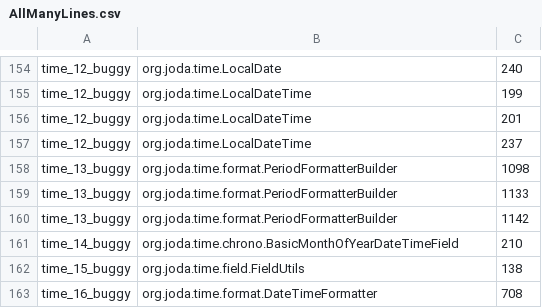
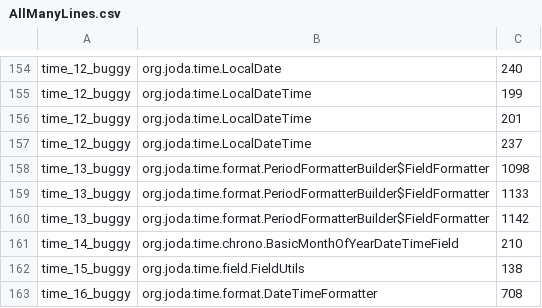
Before and after one commit to henriquelemos0/podium, a CSV file: br.usp.each.saeg.podium.jaguar/src/main/resources/projects/AllManyLines.csv, drawn as a sheet; only a part is shown, gaps mark what is left out.

Commit message:
Added subclass to time_13_buggy

```diff
--- a/br.usp.each.saeg.podium.jaguar/src/main/resources/projects/AllManyLines.csv
+++ b/br.usp.each.saeg.podium.jaguar/src/main/resources/projects/AllManyLines.csv
@@ -157,5 +157,5 @@ time_12_buggy,org.joda.time.LocalDateTime,201
 time_12_buggy,org.joda.time.LocalDateTime,237
-time_13_buggy,org.joda.time.format.PeriodFormatterBuilder,1098
-time_13_buggy,org.joda.time.format.PeriodFormatterBuilder,1133
-time_13_buggy,org.joda.time.format.PeriodFormatterBuilder,1142
+time_13_buggy,org.joda.time.format.PeriodFormatterBuilder$FieldFormatter,1098
+time_13_buggy,org.joda.time.format.PeriodFormatterBuilder$FieldFormatter,1133
+time_13_buggy,org.joda.time.format.PeriodFormatterBuilder$FieldFormatter,1142
 time_14_buggy,org.joda.time.chrono.BasicMonthOfYearDateTimeField,210
```
Also changed, not shown: br.usp.each.saeg.podium.jaguar/src/main/resources/projects/AllOneLineDataFlowLimitations.csv, br.usp.each.saeg.podium.jaguar/src/main/resources/projects/AllOneLineList.csv.
